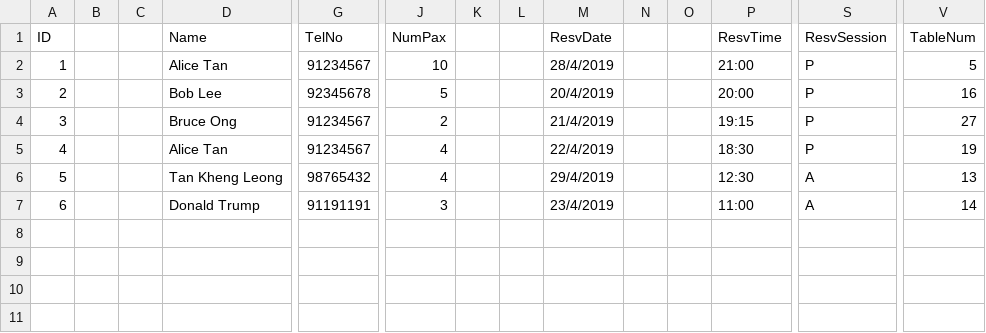
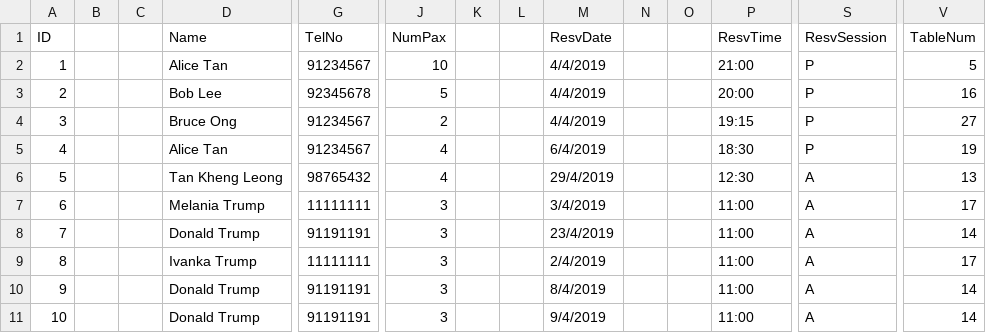
Before and after one commit to itachi1706/NTU-CZ2002-Assignment, a CSV file: data/reservation.csv, drawn as a sheet; only a part is shown, gaps mark what is left out; addresses are those after the commit; rows hold the shown columns only; the diff names each change by its address in the sheet, - before the commit and + after, or states it on an @@ line.

Commit message:
Reservation Management: Main bulk done. Refactored major "getToday" functions in DateHelper to System.currentTimeMillis() and work from there. Added files to the init_state folder, as well as a READ_ME, as a back-up.
Refer #5 and #6

**TODO**
1. Validate improper date inputs (like 31/02/2019, 31/04/2019, etc)
2. Validate improper date formats (HH:mm is default)
3. Miscellaneous stuff.

```diff
--- a/data/reservation.csv
+++ b/data/reservation.csv
-M2 (ResvDate): 28/4/2019
+M2 (ResvDate): 4/4/2019
-M3 (ResvDate): 20/4/2019
+M3 (ResvDate): 4/4/2019
-M4 (ResvDate): 21/4/2019
+M4 (ResvDate): 4/4/2019
-M5 (ResvDate): 22/4/2019
+M5 (ResvDate): 6/4/2019
+row 7: 6 |  |  | Melania Trump | 11111111 | 3 |  |  | 3/4/2019 |  |  | 11:00 | A | 17
@@ column A (ID) renumbered in row 8 @@
+row 9: 8 |  |  | Ivanka Trump | 11111111 | 3 |  |  | 2/4/2019 |  |  | 11:00 | A | 17
+row 10: 9 |  |  | Donald Trump | 91191191 | 3 |  |  | 8/4/2019 |  |  | 11:00 | A | 14
+row 11: 10 |  |  | Donald Trump | 91191191 | 3 |  |  | 9/4/2019 |  |  | 11:00 | A | 14
```
Also changed, not shown: data/init_states/table.csv, 6 other files.
